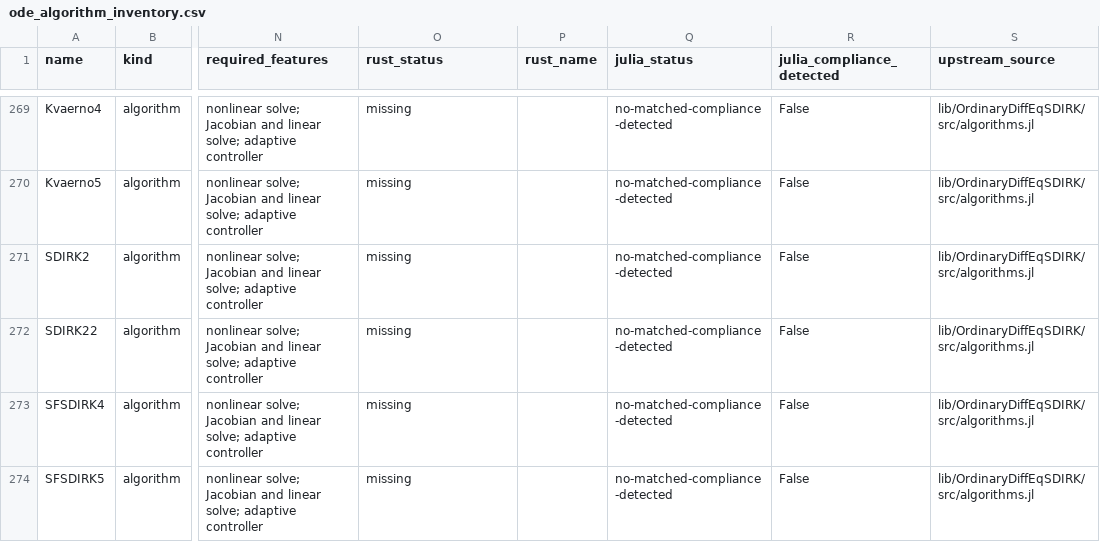
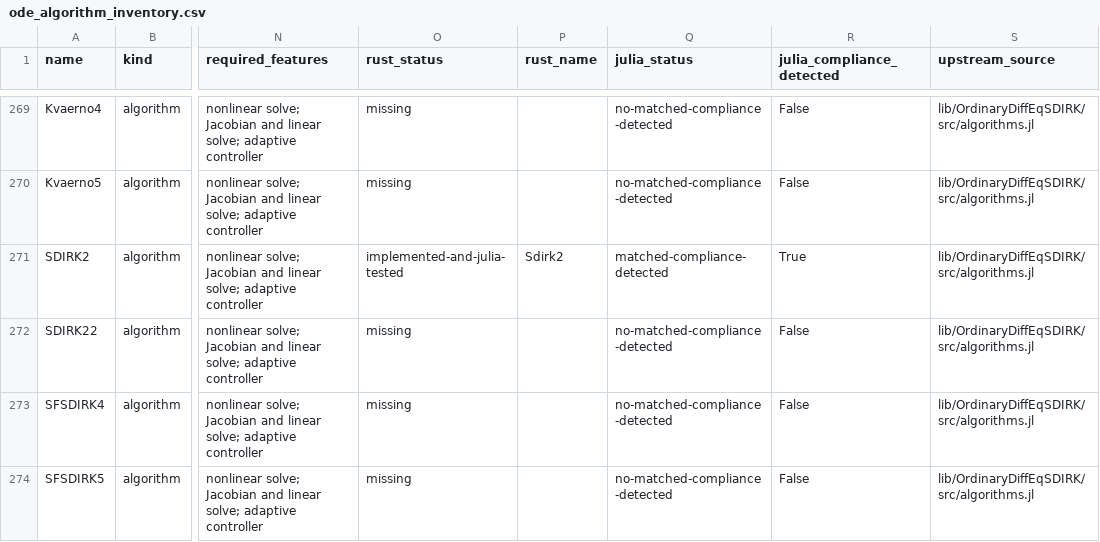
Before and after one commit to Wouittone/differential-equations-rs, a CSV file: docs/ode_algorithm_inventory.csv, drawn as a sheet; only a part is shown, gaps mark what is left out; the diff names each change by its address in the sheet, - before the commit and + after, or states it on an @@ line.

Commit message:
test: add SDIRK2 Julia compliance and refresh inventory

```diff
--- a/docs/ode_algorithm_inventory.csv
+++ b/docs/ode_algorithm_inventory.csv
-O271 (rust_status): missing
+O271 (rust_status): implemented-and-julia-tested
-P271 (rust_name): (empty)
+P271 (rust_name): Sdirk2
-Q271 (julia_status): no-matched-compliance-detected
+Q271 (julia_status): matched-compliance-detected
-R271 (julia_compliance_detected): False
+R271 (julia_compliance_detected): True
```
Also changed, not shown: 5 other files.
